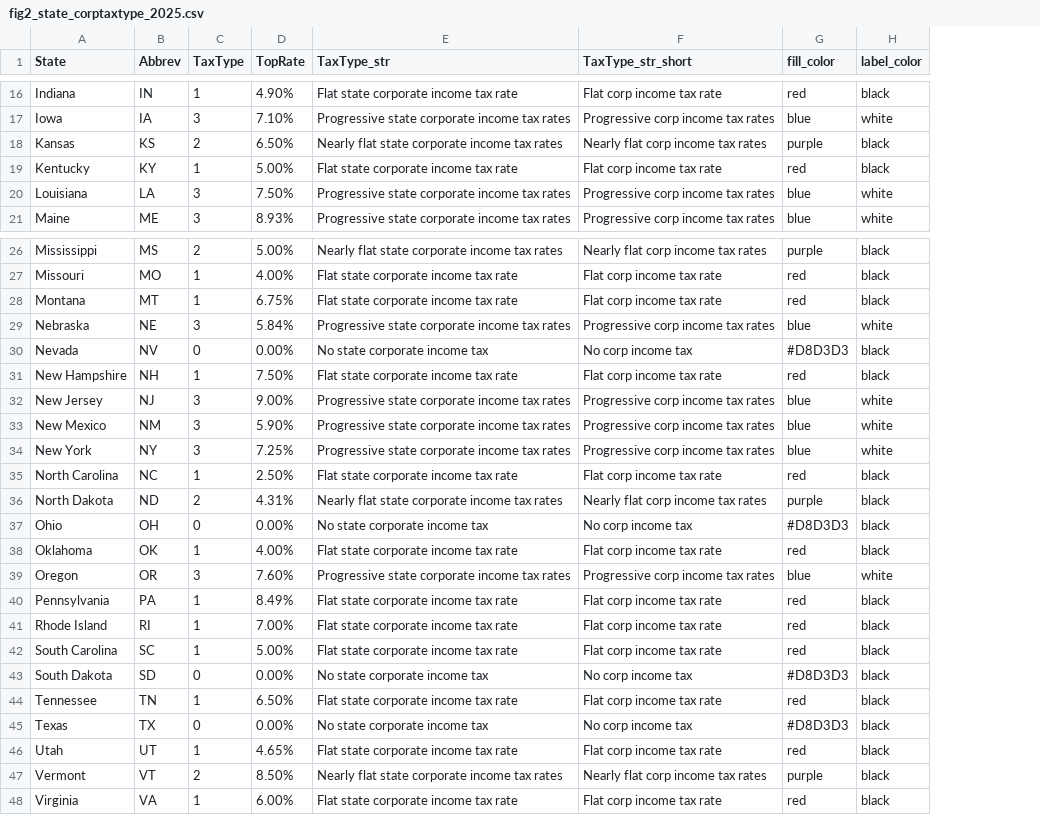
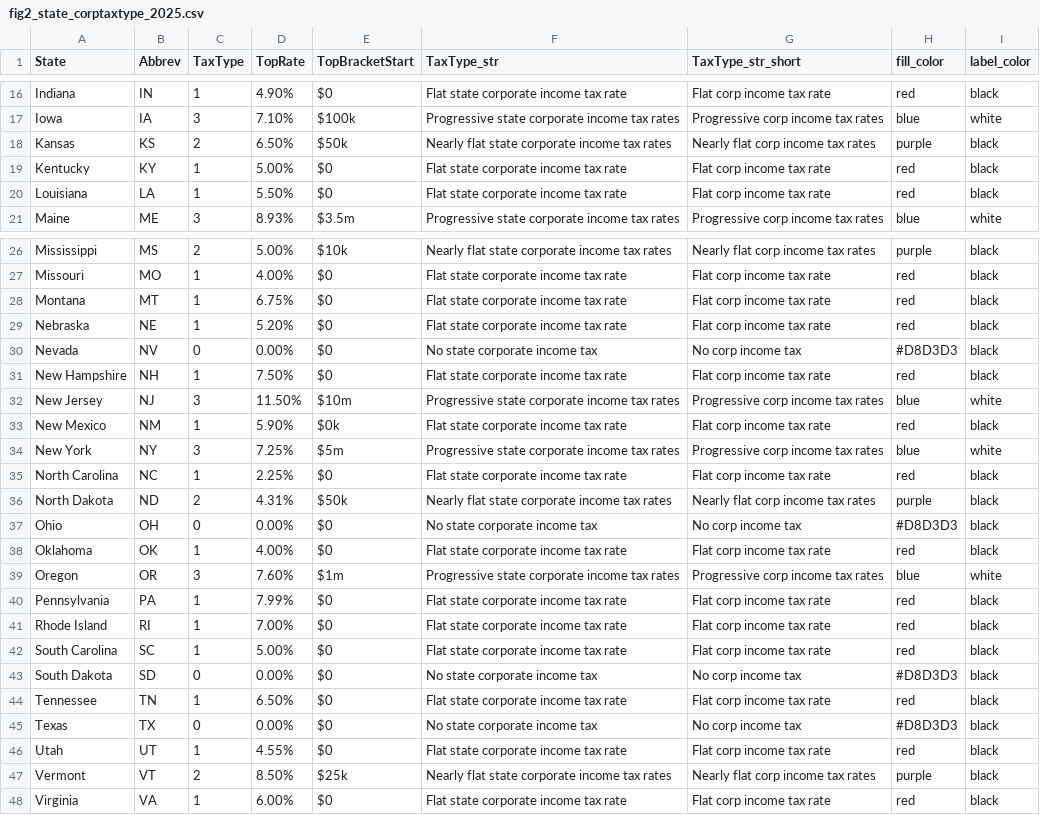
Before and after one commit to OpenSourceEcon/MO-IndivBusTax, a CSV file: data/fig2_state_corptaxtype_2025.csv, drawn as a sheet; only a part is shown, gaps mark what is left out; addresses are those after the commit; the diff covers the shown part only; the diff names each change by its address in the sheet, - before the commit and + after, or states it on an @@ line.

```diff
--- a/data/fig2_state_corptaxtype_2025.csv
+++ b/data/fig2_state_corptaxtype_2025.csv
+column E (TopBracketStart), rows 16-21: $0 | $100k | $50k | $0 | $0 | $3.5m; rows 26-48: $10k | $0 | $0 | $0 | $0 | $0 | $10m | $0k | $5m | $0 | $50k | $0 | $0 | $1m | $0 | $0 | $0 | $0 | $0 | $0 | $0 | $25k | $0
-C20 (TaxType): 3
+C20 (TaxType): 1
-D20 (TopRate): 7.50%
+D20 (TopRate): 5.50%
-F20 (TaxType_str): Progressive state corporate income tax rates
+F20 (TaxType_str): Flat state corporate income tax rate
-G20 (TaxType_str_short): Progressive corp income tax rates
+G20 (TaxType_str_short): Flat corp income tax rate
-H20 (fill_color): blue
+H20 (fill_color): red
-I20 (label_color): white
+I20 (label_color): black
-C29 (TaxType): 3
+C29 (TaxType): 1
-D29 (TopRate): 5.84%
+D29 (TopRate): 5.20%
-F29 (TaxType_str): Progressive state corporate income tax rates
+F29 (TaxType_str): Flat state corporate income tax rate
-G29 (TaxType_str_short): Progressive corp income tax rates
+G29 (TaxType_str_short): Flat corp income tax rate
-H29 (fill_color): blue
+H29 (fill_color): red
-I29 (label_color): white
+I29 (label_color): black
-D32 (TopRate): 9.00%
+D32 (TopRate): 11.50%
-C33 (TaxType): 3
+C33 (TaxType): 1
-F33 (TaxType_str): Progressive state corporate income tax rates
+F33 (TaxType_str): Flat state corporate income tax rate
-G33 (TaxType_str_short): Progressive corp income tax rates
+G33 (TaxType_str_short): Flat corp income tax rate
-H33 (fill_color): blue
+H33 (fill_color): red
-I33 (label_color): white
+I33 (label_color): black
-D35 (TopRate): 2.50%
+D35 (TopRate): 2.25%
-D40 (TopRate): 8.49%
+D40 (TopRate): 7.99%
-D46 (TopRate): 4.65%
+D46 (TopRate): 4.55%
```
Also changed, not shown: 4 edited cells elsewhere in this file, 4 other files.
